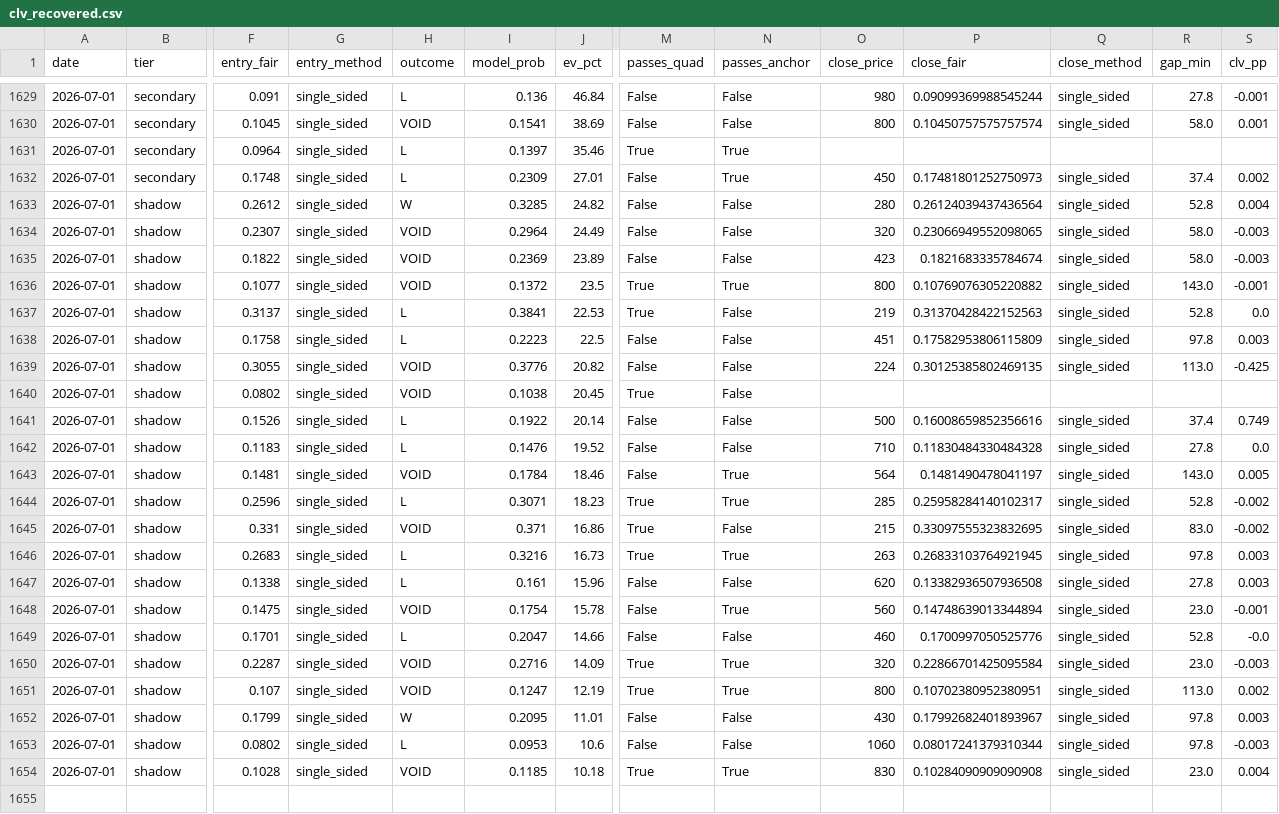
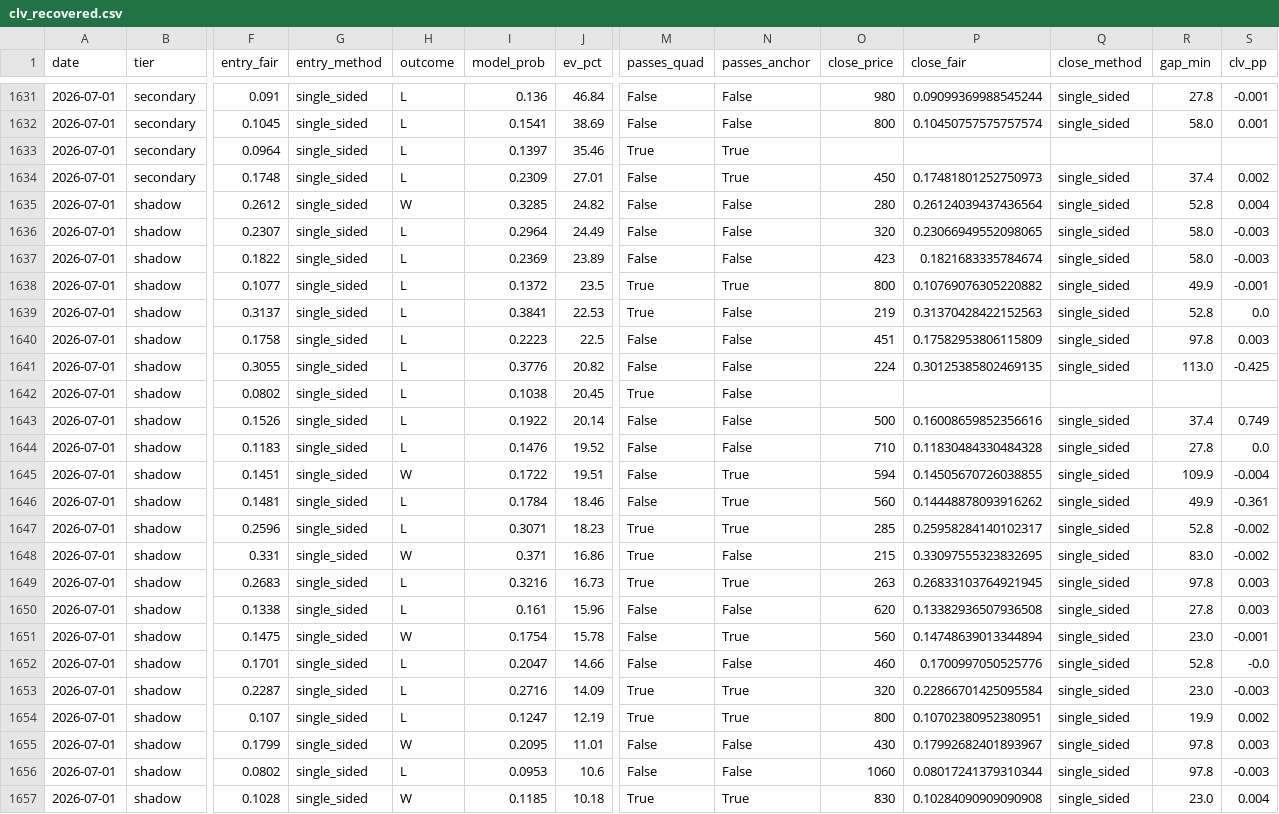
Before and after one commit to mtampellini/MLB-Home-Runs, a CSV file: backend/data/processed/clv_recovered.csv, drawn as a sheet; only a part is shown, gaps mark what is left out; addresses are those after the commit; rows hold the shown columns only; the diff covers the shown part only; the diff names each change by its address in the sheet, - before the commit and + after, or states it on an @@ line.

```diff
--- a/backend/data/processed/clv_recovered.csv
+++ b/backend/data/processed/clv_recovered.csv
-H1632 (outcome): VOID
+H1632 (outcome): L
-H1636:H1638 (outcome): VOID
+H1636:H1638 (outcome): L
-R1638 (gap_min): 143.0
+R1638 (gap_min): 49.9
-H1641:H1642 (outcome): VOID
+H1641:H1642 (outcome): L
+row 1645: 2026-07-01 | shadow | 0.1451 | single_sided | W | 0.1722 | 19.51 | False | True | 594 | 0.14505670726038855 | single_sided | 109.9 | -0.004
-H1646 (outcome): VOID
+H1646 (outcome): L
-O1646 (close_price): 564
+O1646 (close_price): 560
-P1646 (close_fair): 0.1481490478041197
+P1646 (close_fair): 0.14448878093916262
-R1646 (gap_min): 143.0
+R1646 (gap_min): 49.9
-S1646 (clv_pp): 0.005
+S1646 (clv_pp): -0.361
-H1648 (outcome): VOID
+H1648 (outcome): W
-H1651 (outcome): VOID
+H1651 (outcome): W
-H1653:H1654 (outcome): VOID
+H1653:H1654 (outcome): L
-R1654 (gap_min): 113.0
+R1654 (gap_min): 19.9
-H1657 (outcome): VOID
+H1657 (outcome): W
```
Also changed, not shown: 2 added rows and 20 edited cells elsewhere in this file, 2 other files.
